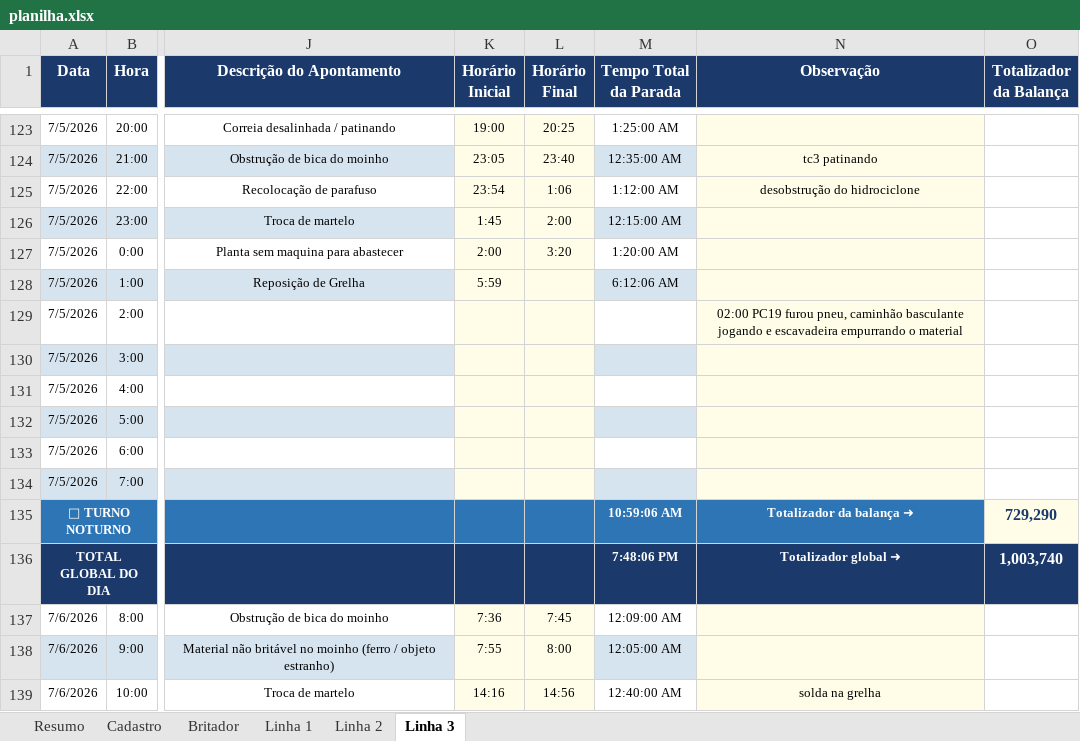
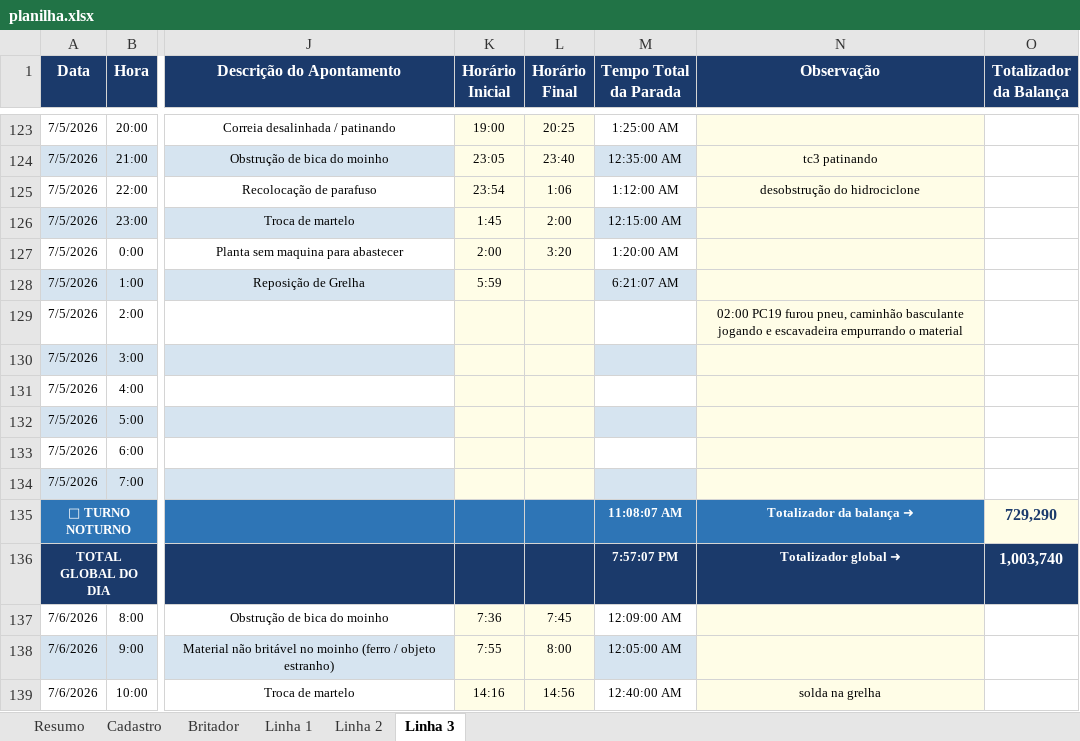
Before and after one commit to Plenz-code/BI-IMPACTANTES-PLANTA, an Excel workbook: planilha.xlsx, sheet Linha 3, drawn as a sheet; only a part is shown, gaps mark what is left out; values as stored, in another font and other column widths than the file's, no borders; the diff names each change by its address in the sheet, - before the commit and + after, or states it on an @@ line.

```diff
--- a/planilha.xlsx (sheet Linha 3)
+++ b/planilha.xlsx (sheet Linha 3)
-M128 (Tempo Total da Parada): 6:12:06 AM
+M128 (Tempo Total da Parada): 6:21:07 AM
-M135 (Tempo Total da Parada): 10:59:06 AM
+M135 (Tempo Total da Parada): 11:08:07 AM
-M136 (Tempo Total da Parada): 7:48:06 PM
+M136 (Tempo Total da Parada): 7:57:07 PM
```
Also changed, not shown: sheet Linha 1.
